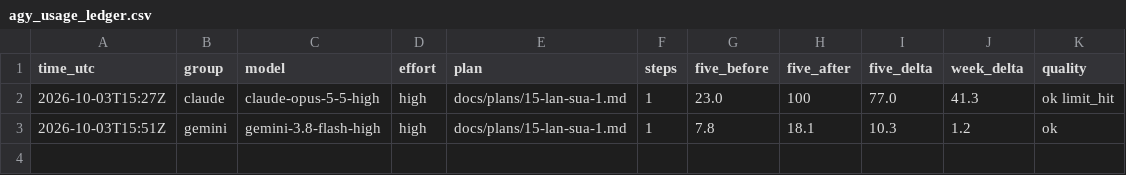
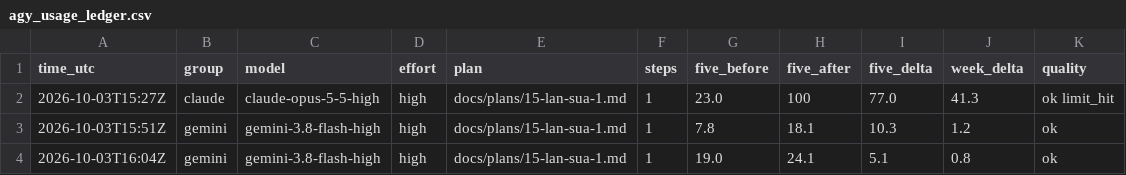
Before and after one commit to sampham-AIstudy/Vietnamese-Sign-Language-Translator, a CSV file: docs/agy_usage_ledger.csv, drawn as a sheet; the diff names each change by its address in the sheet, - before the commit and + after, or states it on an @@ line.

```diff
--- a/docs/agy_usage_ledger.csv
+++ b/docs/agy_usage_ledger.csv
+row 4: 2026-10-03T16:04Z | gemini | gemini-3.8-flash-high | high | docs/plans/15-lan-sua-1.md | 1 | 19.0 | 24.1 | 5.1 | 0.8 | ok
```
Also changed, not shown: 3 other files.
